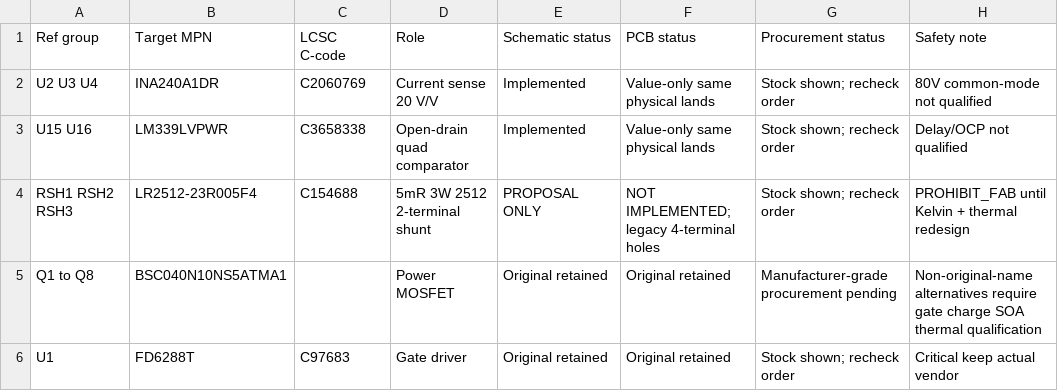
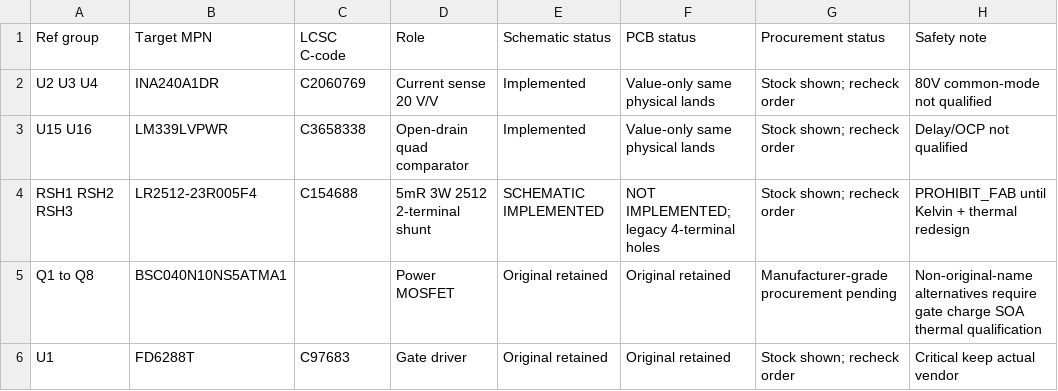
Before and after one commit to magic-alt/fpga-servo, a CSV file: hardware/lcsc_sourcing_candidates.csv, drawn as a sheet.

```diff
--- a/hardware/lcsc_sourcing_candidates.csv
+++ b/hardware/lcsc_sourcing_candidates.csv
@@ -3,3 +3,3 @@ U2 U3 U4,INA240A1DR,C2060769,Current sense 20 V/V,Implemented,Value-only same ph
 U15 U16,LM339LVPWR,C3658338,Open-drain quad comparator,Implemented,Value-only same physical lands,Stock shown; recheck order,Delay/OCP not qualified
-RSH1 RSH2 RSH3,LR2512-23R005F4,C154688,5mR 3W 2512 2-terminal shunt,PROPOSAL ONLY,NOT IMPLEMENTED; legacy 4-terminal holes,Stock shown; recheck order,PROHIBIT_FAB until Kelvin + thermal redesign
+RSH1 RSH2 RSH3,LR2512-23R005F4,C154688,5mR 3W 2512 2-terminal shunt,SCHEMATIC IMPLEMENTED,NOT IMPLEMENTED; legacy 4-terminal holes,Stock shown; recheck order,PROHIBIT_FAB until Kelvin + thermal redesign
 Q1 to Q8,BSC040N10NS5ATMA1,,Power MOSFET,Original retained,Original retained,Manufacturer-grade procurement pending,Non-original-name alternatives require gate charge SOA thermal qualification
```
Also changed, not shown: hardware/bom.csv, 8 other files.
